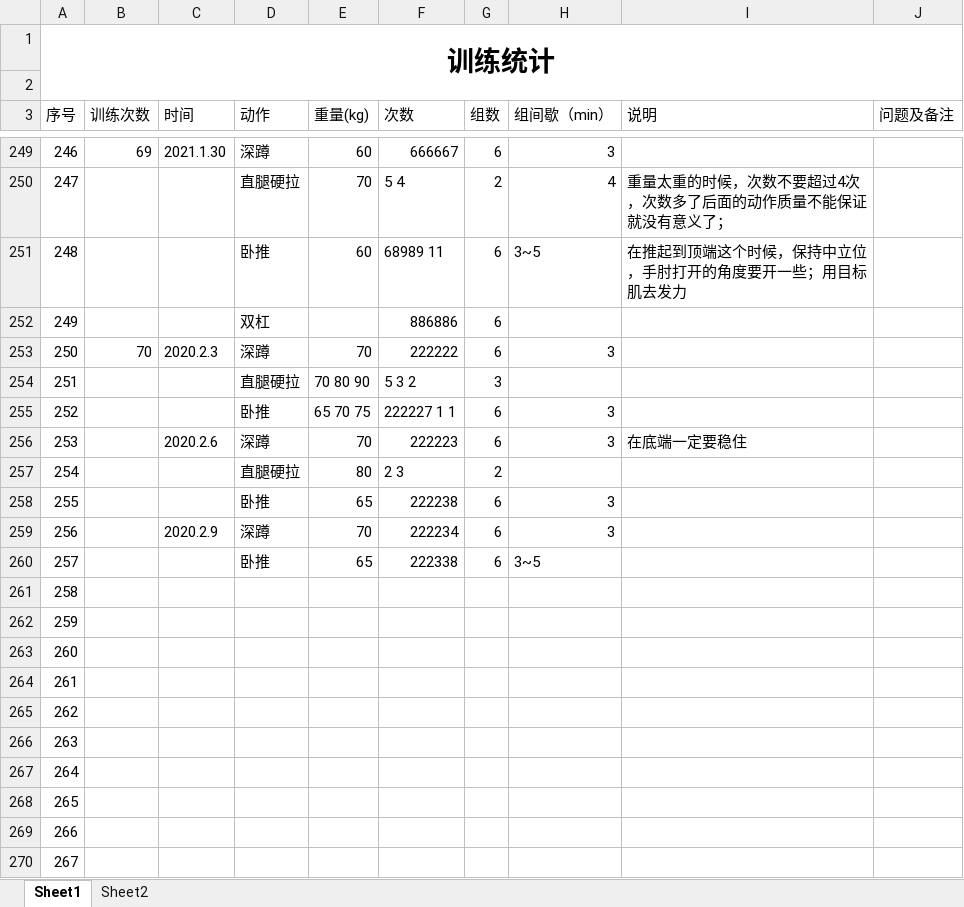
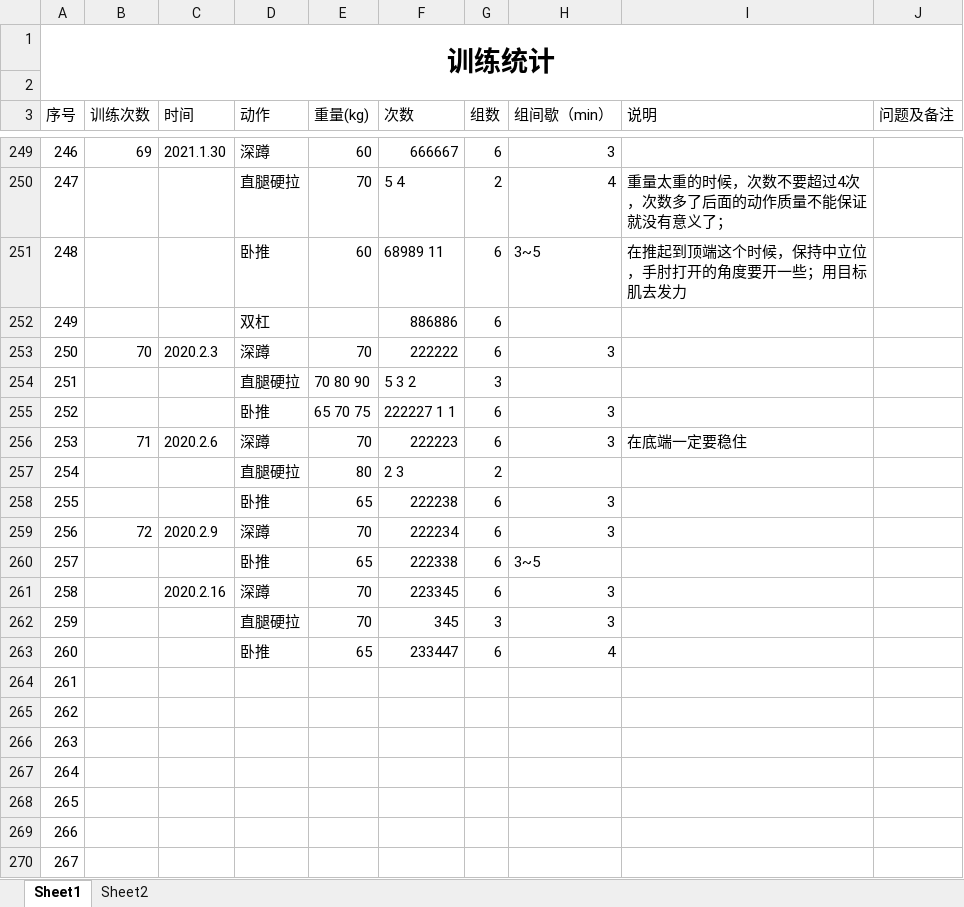
Before and after one commit to ydchen-use/daily_work, an Excel workbook: ReadandFitness/Fitness_record.xlsx, sheet Sheet1, drawn as a sheet; only a part is shown, gaps mark what is left out; values as stored, in another font and other column widths than the file's, no borders; the diff names each change by its address in the sheet, - before the commit and + after, or states it on an @@ line.

```diff
--- a/ReadandFitness/Fitness_record.xlsx (sheet Sheet1)
+++ b/ReadandFitness/Fitness_record.xlsx (sheet Sheet1)
-B256 (训练次数): (empty)
+B256 (训练次数): 71
-B259 (训练次数): (empty)
+B259 (训练次数): 72
-C261 (时间): (empty)
+C261 (时间): 2020.2.16
-D261 (动作): (empty)
+D261 (动作): 深蹲
-E261:E262 (重量(kg)): (empty)
+E261:E262 (重量(kg)): 70
-F261 (次数): (empty)
+F261 (次数): 223345
-G261 (组数): (empty)
+G261 (组数): 6
-H261:H262 (组间歇（min）): (empty)
+H261:H262 (组间歇（min）): 3
-D262 (动作): (empty)
+D262 (动作): 直腿硬拉
-F262 (次数): (empty)
+F262 (次数): 345
-G262 (组数): (empty)
+G262 (组数): 3
-D263 (动作): (empty)
+D263 (动作): 卧推
-E263 (重量(kg)): (empty)
+E263 (重量(kg)): 65
-F263 (次数): (empty)
+F263 (次数): 233447
-G263 (组数): (empty)
+G263 (组数): 6
-H263 (组间歇（min）): (empty)
+H263 (组间歇（min）): 4
```
Also changed, not shown: ReadandFitness/Read_record.xlsx.
